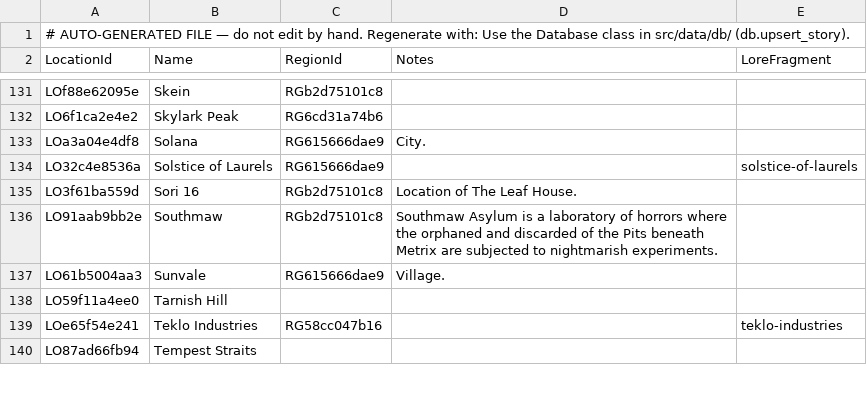
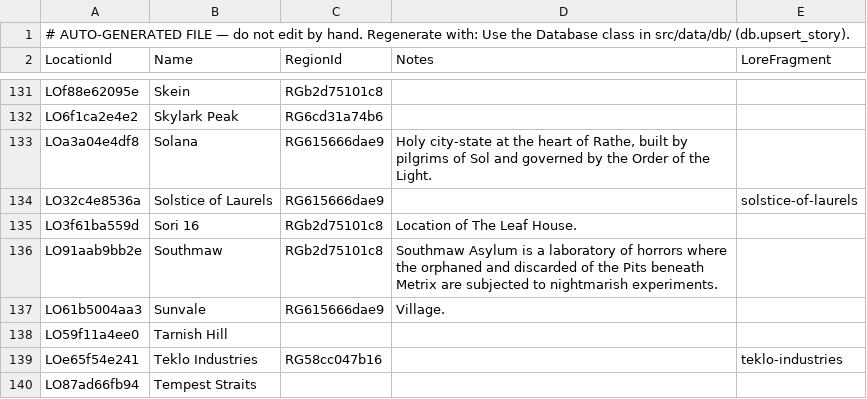
Before and after one commit to nathaneastwood/fablore, a CSV file: src/data/csv/locations.csv, drawn as a sheet; only a part is shown, gaps mark what is left out.

Commit message:
feat(hints): rich card tooltips with theme-aware styling and url support
- Redesign hints.js to render two-section cards: shaded header (type · region)
  with optional read-more link icon, and summary body below
- Use a custom Tippy theme (hint-card) so cards inherit mdBook CSS variables
  (--bg, --fg, --sidebar-bg) and respect the active colour theme
- Anchor tooltip to the first line rect of the span (getClientRects()[0]) so
  multi-line hint spans don't push the tooltip far below the cursor
- Add interactive: true so the card stays open when the cursor moves into it,
  making the read-more link clickable
- Add url field support to hints_supplement.json as a partial override for
  DB-backed entries; add url for Demonastery and Solana
- Improve Solana location description from "City." to a meaningful summary
- Add regression tests for card header, link icon, theme variables, and
  first-line rect anchoring

```diff
--- a/src/data/csv/locations.csv
+++ b/src/data/csv/locations.csv
@@ -132,3 +132,3 @@ LOf88e62095e|Skein|RGb2d75101c8||
 LO6f1ca2e4e2|Skylark Peak|RG6cd31a74b6||
-LOa3a04e4df8|Solana|RG615666dae9|City.|
+LOa3a04e4df8|Solana|RG615666dae9|Holy city-state at the heart of Rathe, built by pilgrims of Sol and governed by the Order of the Light.|
 LO32c4e8536a|Solstice of Laurels|RG615666dae9||solstice-of-laurels
```
Also changed, not shown: 6 other files.
